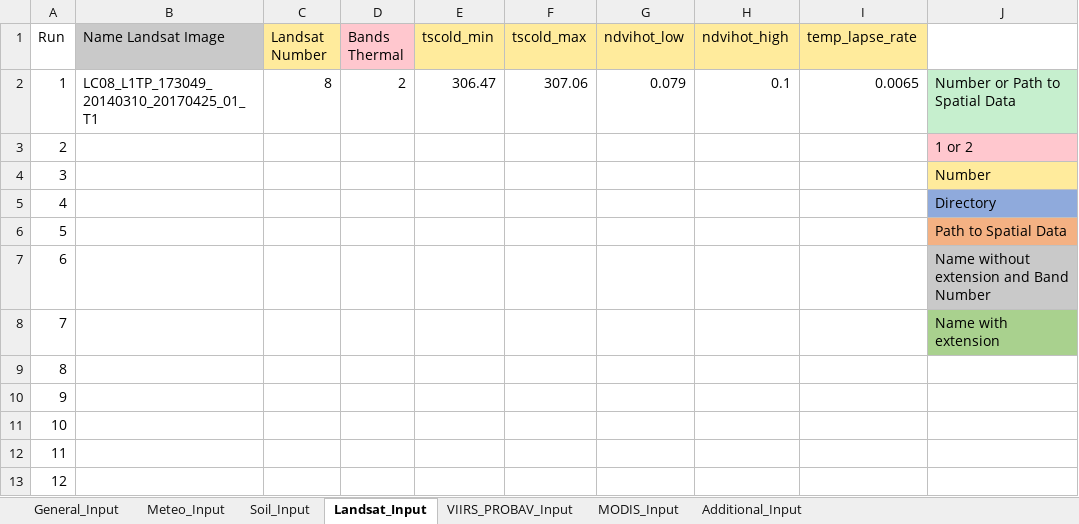
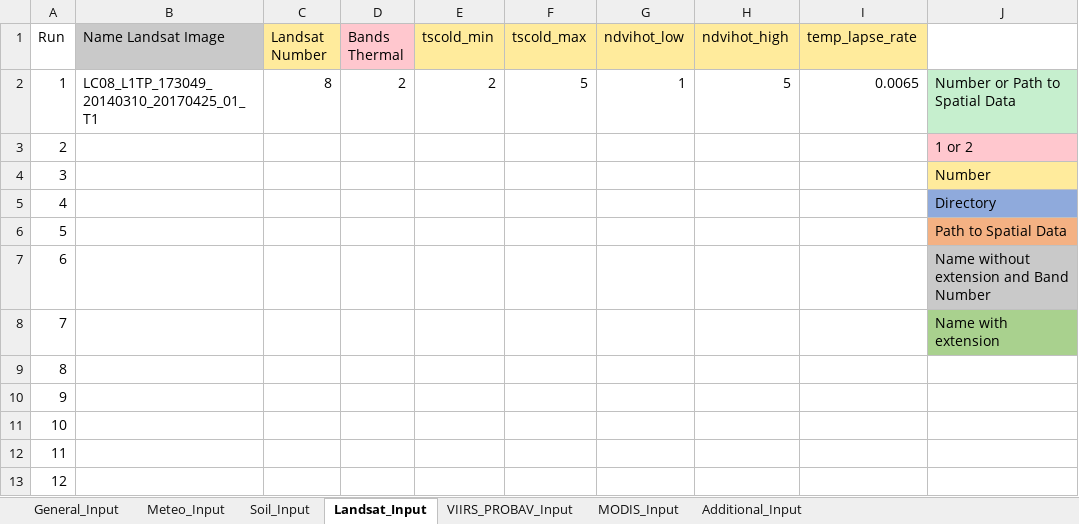
Before and after one commit to wateraccounting/PySEBAL_dev, an Excel workbook: docs/InputEXCEL_v3_3_7_LIN.xlsx, sheet Landsat_Input, drawn as a sheet; values as stored, in another font and other column widths than the file's, no borders; the diff names each change by its address in the sheet, - before the commit and + after, or states it on an @@ line.

```diff
--- a/docs/InputEXCEL_v3_3_7_LIN.xlsx (sheet Landsat_Input)
+++ b/docs/InputEXCEL_v3_3_7_LIN.xlsx (sheet Landsat_Input)
-E2 (tscold_min): 306.47
+E2 (tscold_min): 2
-F2 (tscold_max): 307.06
+F2 (tscold_max): 5
-G2 (ndvihot_low): 0.079
+G2 (ndvihot_low): 1
-H2 (ndvihot_high): 0.1
+H2 (ndvihot_high): 5
```
Also changed, not shown: sheet General_Input, docs/InputEXCEL_v3_3_7_WIN.xlsx, 33 other files.
